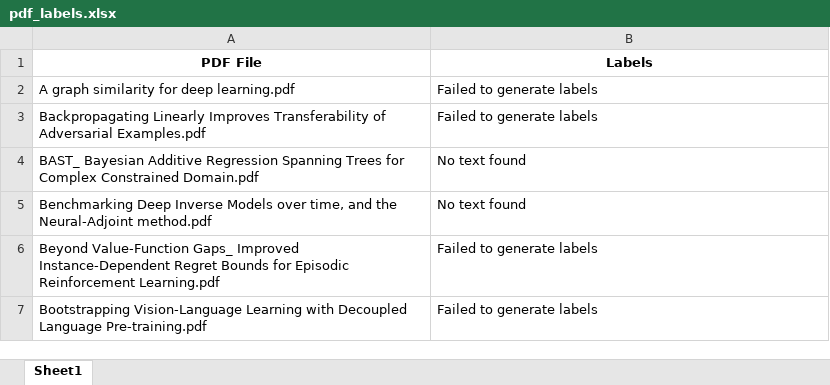
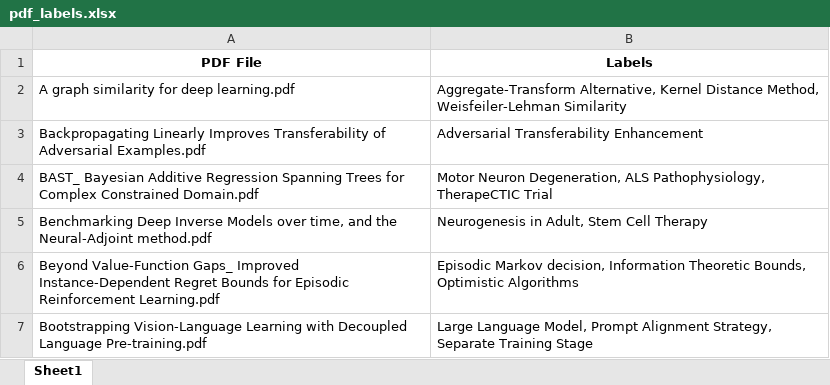
Before and after one commit to 22F-3718/Data_Annotation, an Excel workbook: pdf_labels.xlsx, sheet Sheet1, drawn as a sheet; values as stored, in another font and other column widths than the file's, no borders; the diff names each change by its address in the sheet, - before the commit and + after, or states it on an @@ line.

Commit message:
Updated with AI Model Ollama

```diff
--- a/pdf_labels.xlsx (sheet Sheet1)
+++ b/pdf_labels.xlsx (sheet Sheet1)
-B2 (Labels): Failed to generate labels
+B2 (Labels): Aggregate-Transform Alternative, Kernel Distance Method, Weisfeiler-Lehman Similarity
-B3 (Labels): Failed to generate labels
+B3 (Labels): Adversarial Transferability Enhancement
-B4 (Labels): No text found
+B4 (Labels): Motor Neuron Degeneration, ALS Pathophysiology, TherapeCTIC Trial
-B5 (Labels): No text found
+B5 (Labels): Neurogenesis in Adult, Stem Cell Therapy
-B6 (Labels): Failed to generate labels
+B6 (Labels): Episodic Markov decision, Information Theoretic Bounds, Optimistic Algorithms
-B7 (Labels): Failed to generate labels
+B7 (Labels): Large Language Model, Prompt Alignment Strategy, Separate Training Stage
```
Also changed, not shown: 1 other file.
